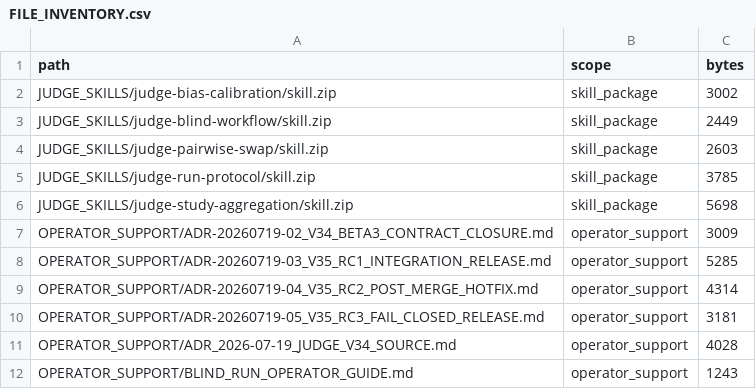
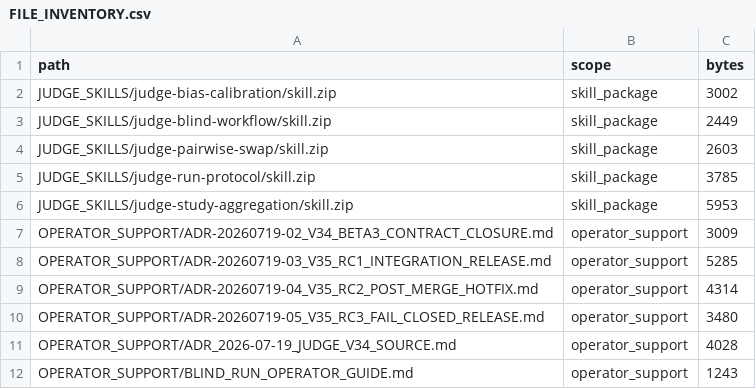
Before and after one commit to serhiipriadko2-sys/iskra, a CSV file: ScienceAndTests/independent_judge_chatgpt_projects_stack_v3.5-rc.3/OPERATOR_SUPPORT/FILE_INVENTORY.csv, drawn as a sheet; only a part is shown; the diff covers the shown part only.

Commit message:
fix(judge): close second rc.3 review findings

```diff
--- a/ScienceAndTests/independent_judge_chatgpt_projects_stack_v3.5-rc.3/OPERATOR_SUPPORT/FILE_INVENTORY.csv
+++ b/ScienceAndTests/independent_judge_chatgpt_projects_stack_v3.5-rc.3/OPERATOR_SUPPORT/FILE_INVENTORY.csv
@@ -5,3 +5,3 @@ JUDGE_SKILLS/judge-pairwise-swap/skill.zip,skill_package,2603
 JUDGE_SKILLS/judge-run-protocol/skill.zip,skill_package,3785
-JUDGE_SKILLS/judge-study-aggregation/skill.zip,skill_package,5698
+JUDGE_SKILLS/judge-study-aggregation/skill.zip,skill_package,5953
 OPERATOR_SUPPORT/ADR-20260719-02_V34_BETA3_CONTRACT_CLOSURE.md,operator_support,3009
@@ -9,3 +9,3 @@ OPERATOR_SUPPORT/ADR-20260719-03_V35_RC1_INTEGRATION_RELEASE.md,operator_support
 OPERATOR_SUPPORT/ADR-20260719-04_V35_RC2_POST_MERGE_HOTFIX.md,operator_support,4314
-OPERATOR_SUPPORT/ADR-20260719-05_V35_RC3_FAIL_CLOSED_RELEASE.md,operator_support,3181
+OPERATOR_SUPPORT/ADR-20260719-05_V35_RC3_FAIL_CLOSED_RELEASE.md,operator_support,3480
 OPERATOR_SUPPORT/ADR_2026-07-19_JUDGE_V34_SOURCE.md,operator_support,4028
```
Also changed, not shown: 9 edited cells elsewhere in this file, 17 other files.
